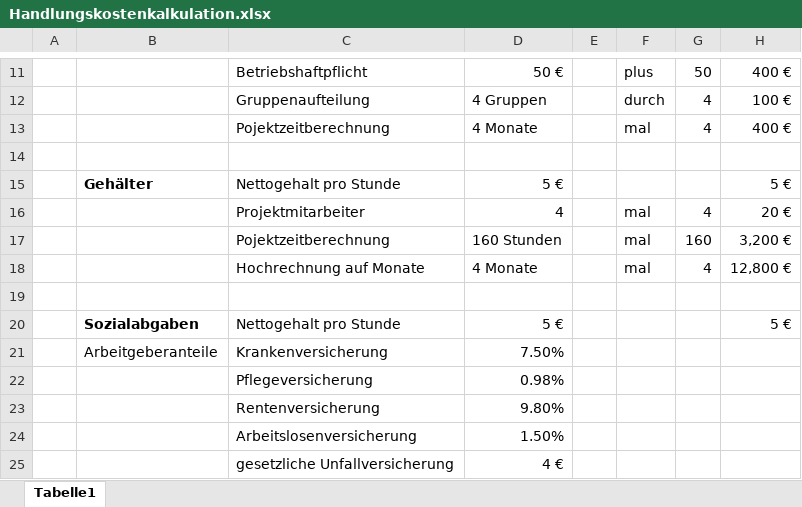
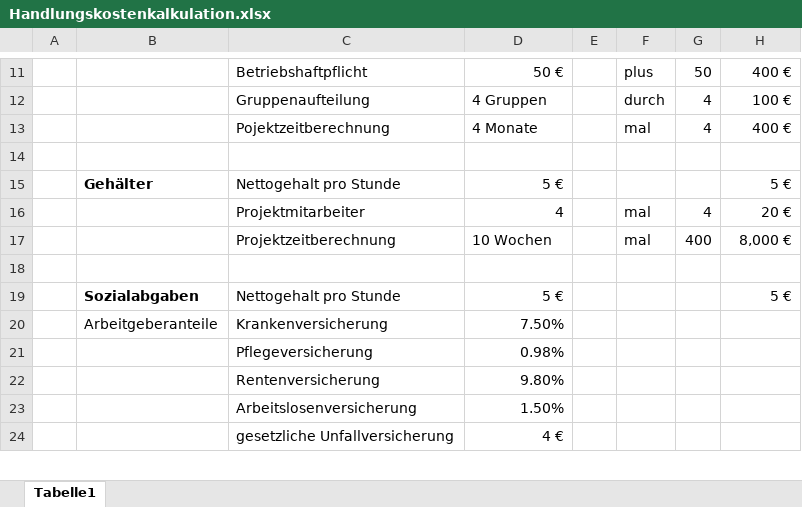
Before and after one commit to skern95/kerngeschaeft, an Excel workbook: Handlungskostenkalkulation.xlsx, sheet Tabelle1, drawn as a sheet; only a part is shown, gaps mark what is left out; values as stored, in another font and other column widths than the file's, no borders; removed rows and columns are numbered as before the commit, all else as after; the diff covers the shown part only; the diff names each change by its address in the sheet, - before the commit and + after, or states it on an @@ line.

```diff
--- a/Handlungskostenkalkulation.xlsx (sheet Tabelle1)
+++ b/Handlungskostenkalkulation.xlsx (sheet Tabelle1)
-row 17:  |  | Pojektzeitberechnung | 160 Stunden |  | mal | 160 | 3,200 €
-row 18:  |  | Hochrechnung auf Monate | 4 Monate |  | mal | 4 | 12,800 €
+row 17:  |  | Projektzeitberechnung | 10 Wochen |  | mal | 400 | 8,000 €
```
Also changed, not shown: 8 added rows, 12 removed rows and 10 edited cells elsewhere in this sheet.
